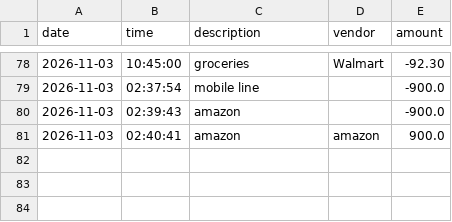
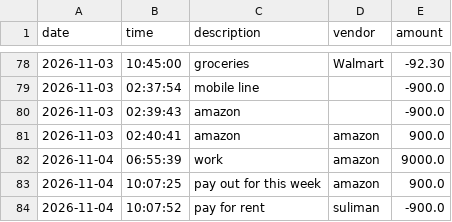
Before and after one commit to salabili212/capstone-1, a CSV file: src/main/resources/transactions.csv, drawn as a sheet; only a part is shown, gaps mark what is left out; the diff names each change by its address in the sheet, - before the commit and + after, or states it on an @@ line.

Commit message:
-Clean the code and test it. -Finsh all the method for the transaction. -I am working on the Search Custom method.

```diff
--- a/src/main/resources/transactions.csv
+++ b/src/main/resources/transactions.csv
+row 82: 2026-11-04 | 06:55:39 | work | amazon | 9000.0
+row 83: 2026-11-04 | 10:07:25 | pay out for this week | amazon | 900.0
+row 84: 2026-11-04 | 10:07:52 | pay for rent | suliman | -900.0
```
Also changed, not shown: 3 other files.
